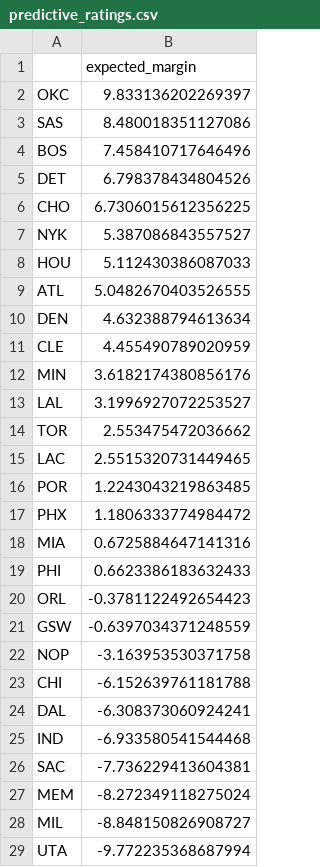
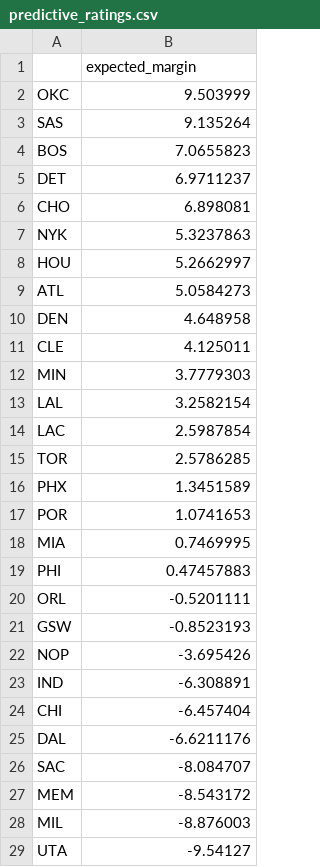
Before and after one commit to xocelyk/nba-forecast, a CSV file: data/predictive_ratings.csv, drawn as a sheet; only a part is shown; the diff covers the shown part only.

```diff
--- a/data/predictive_ratings.csv
+++ b/data/predictive_ratings.csv
@@ -1,29 +1,29 @@
 ,expected_margin
-OKC,9.833136202269397
-SAS,8.480018351127086
-BOS,7.458410717646496
-DET,6.798378434804526
-CHO,6.7306015612356225
-NYK,5.387086843557527
-HOU,5.112430386087033
-ATL,5.0482670403526555
-DEN,4.632388794613634
-CLE,4.455490789020959
-MIN,3.6182174380856176
-LAL,3.1996927072253527
-TOR,2.553475472036662
-LAC,2.5515320731449465
-POR,1.2243043219863485
-PHX,1.1806333774984472
-MIA,0.6725884647141316
-PHI,0.6623386183632433
-ORL,-0.3781122492654423
-GSW,-0.6397034371248559
-NOP,-3.163953530371758
-CHI,-6.152639761181788
-DAL,-6.308373060924241
-IND,-6.933580541544468
-SAC,-7.736229413604381
-MEM,-8.272349118275024
-MIL,-8.848150826908727
-UTA,-9.772235368687994
+OKC,9.503999
+SAS,9.135264
+BOS,7.0655823
+DET,6.9711237
+CHO,6.898081
+NYK,5.3237863
+HOU,5.2662997
+ATL,5.0584273
+DEN,4.648958
+CLE,4.125011
+MIN,3.7779303
+LAL,3.2582154
+LAC,2.5987854
+TOR,2.5786285
+PHX,1.3451589
+POR,1.0741653
+MIA,0.7469995
+PHI,0.47457883
+ORL,-0.5201111
+GSW,-0.8523193
+NOP,-3.695426
+IND,-6.308891
+CHI,-6.457404
+DAL,-6.6211176
+SAC,-8.084707
+MEM,-8.543172
+MIL,-8.876003
+UTA,-9.54127
```
Also changed, not shown: 1 added row, 1 removed row and 1 edited cell elsewhere in this file, data/main_2026.csv, data/predicted_margins.csv, 10 other files.
